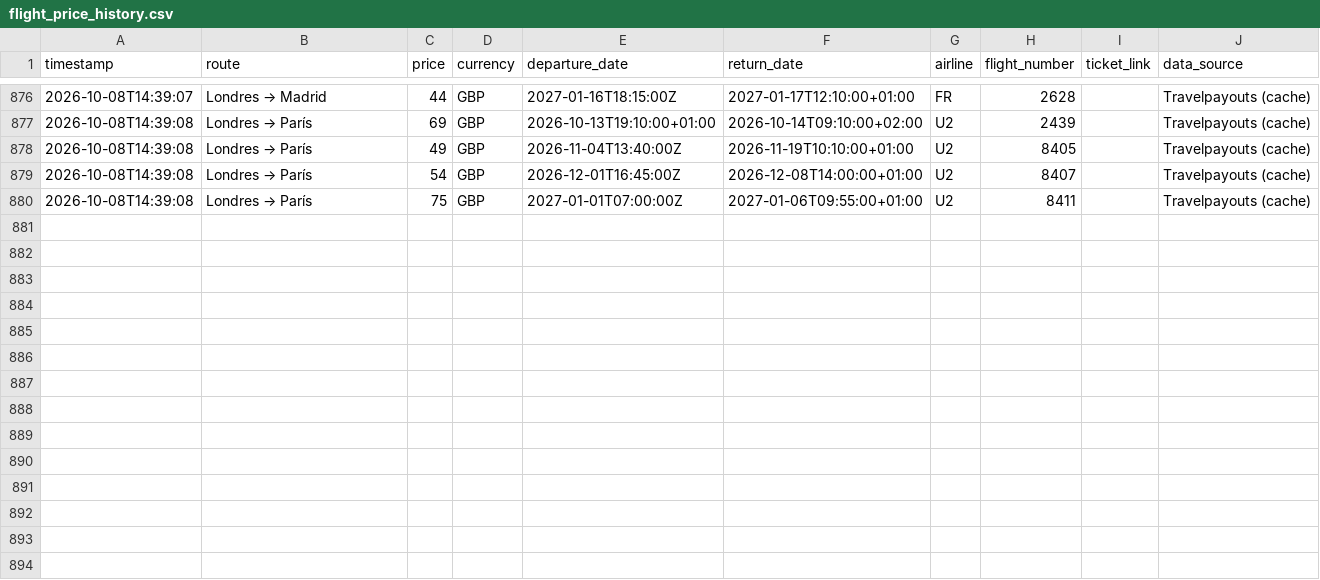
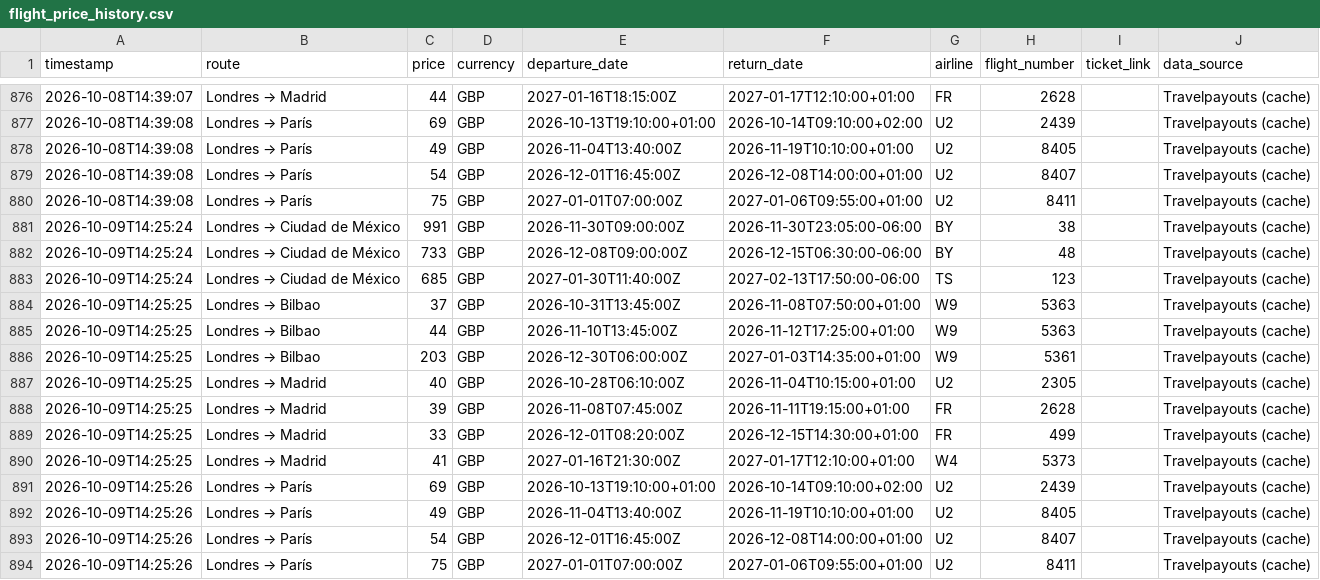
Before and after one commit to Silmerem/Code, a CSV file: tracker/flight_price_history.csv, drawn as a sheet; only a part is shown, gaps mark what is left out.

```diff
--- a/tracker/flight_price_history.csv
+++ b/tracker/flight_price_history.csv
@@ -880 +880,15 @@ timestamp,route,price,currency,departure_date,return_date,airline,flight_number,
 2026-10-08T14:39:08,Londres → París,75,GBP,2027-01-01T07:00:00Z,2027-01-06T09:55:00+01:00,U2,8411,,Travelpayouts (cache)
+2026-10-09T14:25:24,Londres → Ciudad de México,991,GBP,2026-11-30T09:00:00Z,2026-11-30T23:05:00-06:00,BY,38,,Travelpayouts (cache)
+2026-10-09T14:25:24,Londres → Ciudad de México,733,GBP,2026-12-08T09:00:00Z,2026-12-15T06:30:00-06:00,BY,48,,Travelpayouts (cache)
+2026-10-09T14:25:24,Londres → Ciudad de México,685,GBP,2027-01-30T11:40:00Z,2027-02-13T17:50:00-06:00,TS,123,,Travelpayouts (cache)
+2026-10-09T14:25:25,Londres → Bilbao,37,GBP,2026-10-31T13:45:00Z,2026-11-08T07:50:00+01:00,W9,5363,,Travelpayouts (cache)
+2026-10-09T14:25:25,Londres → Bilbao,44,GBP,2026-11-10T13:45:00Z,2026-11-12T17:25:00+01:00,W9,5363,,Travelpayouts (cache)
+2026-10-09T14:25:25,Londres → Bilbao,203,GBP,2026-12-30T06:00:00Z,2027-01-03T14:35:00+01:00,W9,5361,,Travelpayouts (cache)
+2026-10-09T14:25:25,Londres → Madrid,40,GBP,2026-10-28T06:10:00Z,2026-11-04T10:15:00+01:00,U2,2305,,Travelpayouts (cache)
+2026-10-09T14:25:25,Londres → Madrid,39,GBP,2026-11-08T07:45:00Z,2026-11-11T19:15:00+01:00,FR,2628,,Travelpayouts (cache)
+2026-10-09T14:25:25,Londres → Madrid,33,GBP,2026-12-01T08:20:00Z,2026-12-15T14:30:00+01:00,FR,499,,Travelpayouts (cache)
+2026-10-09T14:25:25,Londres → Madrid,41,GBP,2027-01-16T21:30:00Z,2027-01-17T12:10:00+01:00,W4,5373,,Travelpayouts (cache)
+2026-10-09T14:25:26,Londres → París,69,GBP,2026-10-13T19:10:00+01:00,2026-10-14T09:10:00+02:00,U2,2439,,Travelpayouts (cache)
+2026-10-09T14:25:26,Londres → París,49,GBP,2026-11-04T13:40:00Z,2026-11-19T10:10:00+01:00,U2,8405,,Travelpayouts (cache)
+2026-10-09T14:25:26,Londres → París,54,GBP,2026-12-01T16:45:00Z,2026-12-08T14:00:00+01:00,U2,8407,,Travelpayouts (cache)
+2026-10-09T14:25:26,Londres → París,75,GBP,2027-01-01T07:00:00Z,2027-01-06T09:55:00+01:00,U2,8411,,Travelpayouts (cache)
```
Also changed, not shown: flight-tracker/flight_price_history.csv.
